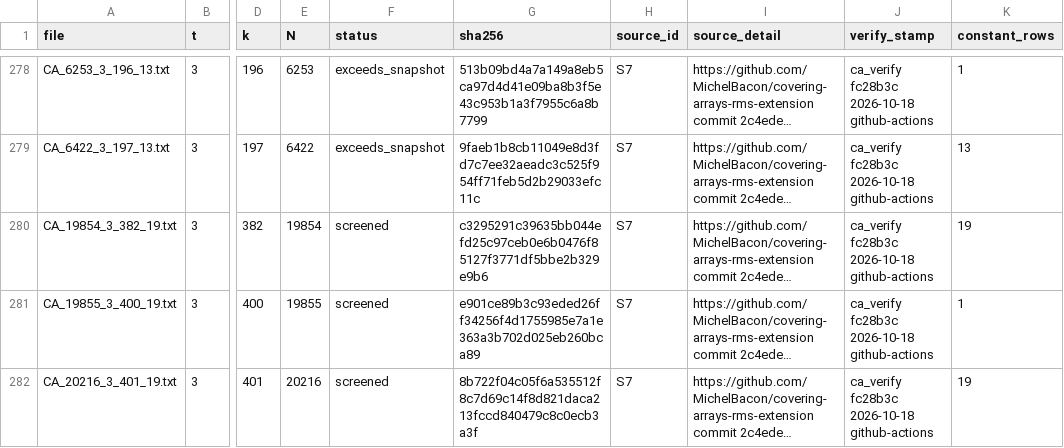
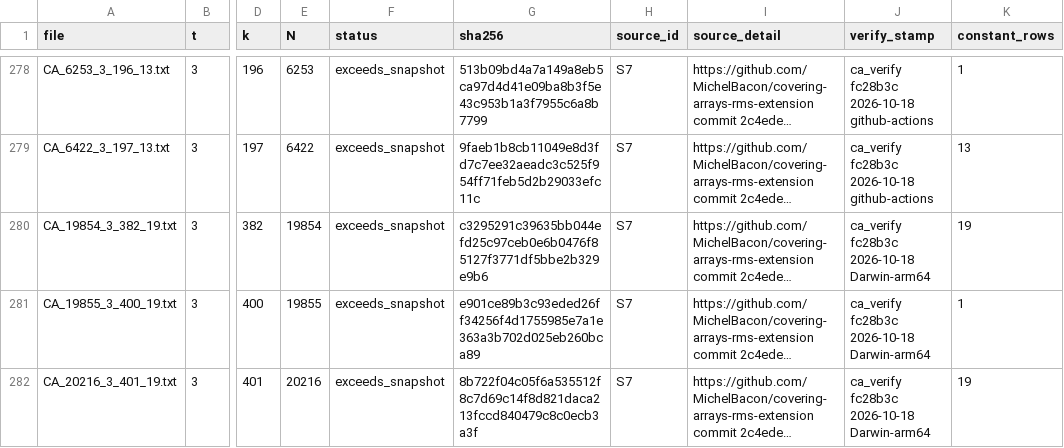
Before and after one commit to RuffledZest/ca-tools, a CSV file: table/MANIFEST.csv, drawn as a sheet; only a part is shown, gaps mark what is left out; long unchanged cells end in …; the diff names each change by its address in the sheet, - before the commit and + after, or states it on an @@ line.

Commit message:
Bergeron's three v = 19 arrays recorded as verified from the full checks of 18 October; superseded screened rows hidden on the page; counts and eCAN result updated

```diff
--- a/table/MANIFEST.csv
+++ b/table/MANIFEST.csv
-F280:F282 (status): screened
+F280:F282 (status): exceeds_snapshot
-J280:J282 (verify_stamp): ca_verify fc28b3c 2026-10-18 github-actions
+J280:J282 (verify_stamp): ca_verify fc28b3c 2026-10-18 Darwin-arm64
```
Also changed, not shown: 7 other files.
